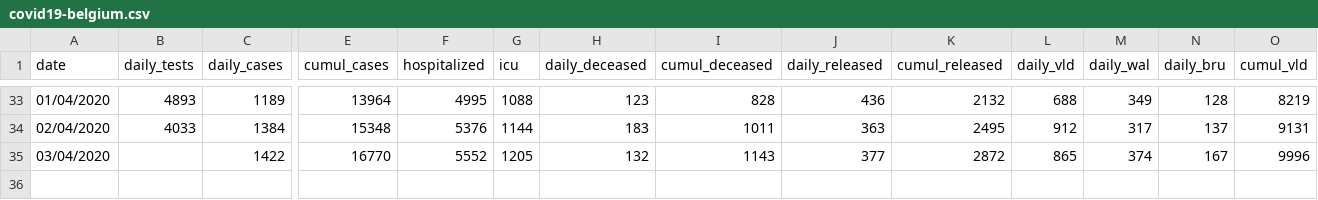
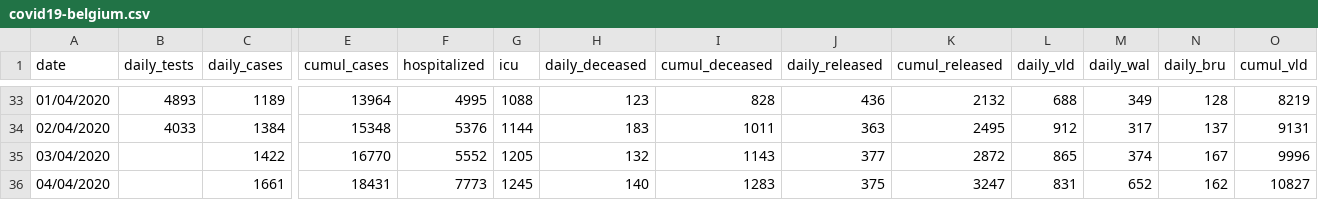
Before and after one commit to eschnou/covid19-be, a CSV file: covid19-belgium.csv, drawn as a sheet; only a part is shown, gaps mark what is left out; rows hold the shown columns only; the diff names each change by its address in the sheet, - before the commit and + after, or states it on an @@ line.

Commit message:
Added data from April 4 (#15)

```diff
--- a/covid19-belgium.csv
+++ b/covid19-belgium.csv
+row 36: 04/04/2020 |  | 1661 | 18431 | 7773 | 1245 | 140 | 1283 | 375 | 3247 | 831 | 652 | 162 | 10827
```
Also changed, not shown: 1 other file.
